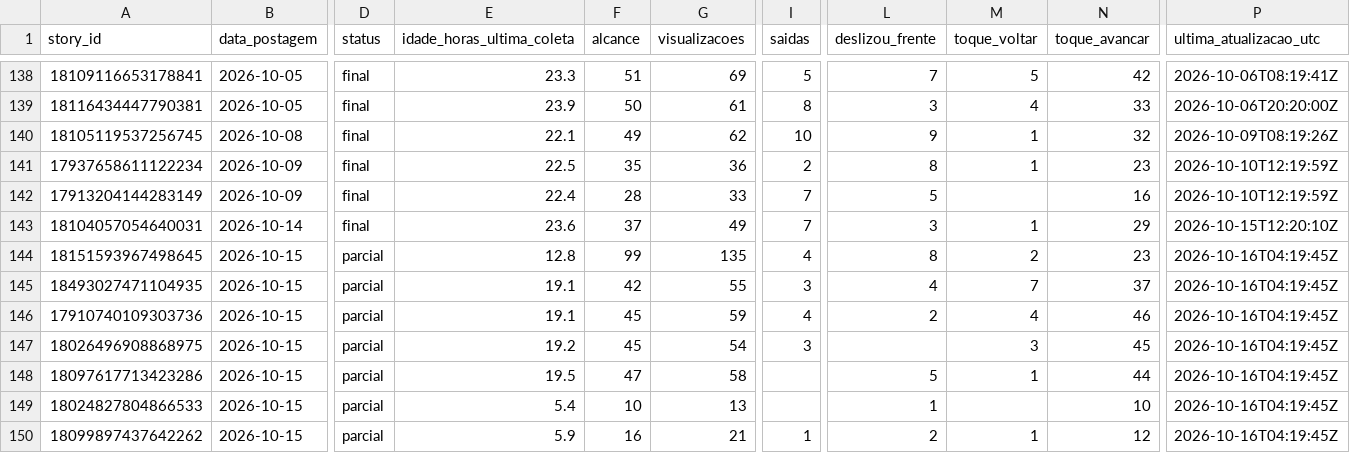
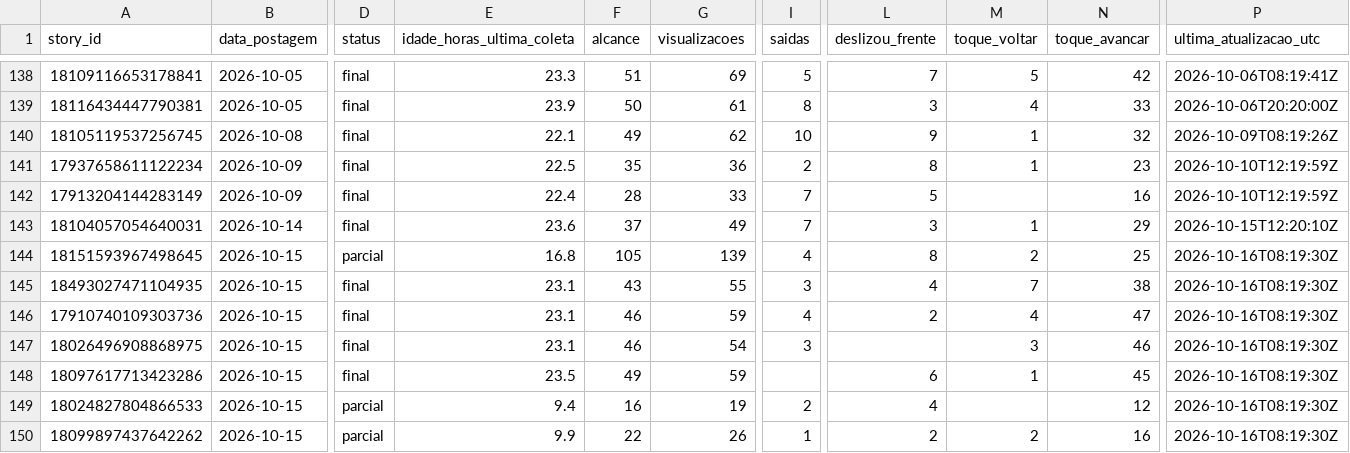
Before and after one commit to lopeslimafelipe-dot/gestao-em-pratica-stories-diario, a CSV file: stories-metricas/base_stories.csv, drawn as a sheet; only a part is shown, gaps mark what is left out; the diff covers the shown part only; the diff names each change by its address in the sheet, - before the commit and + after, or states it on an @@ line.

```diff
--- a/stories-metricas/base_stories.csv
+++ b/stories-metricas/base_stories.csv
-E144 (idade_horas_ultima_coleta): 12.8
+E144 (idade_horas_ultima_coleta): 16.8
-F144 (alcance): 99
+F144 (alcance): 105
-G144 (visualizacoes): 135
+G144 (visualizacoes): 139
-N144 (toque_avancar): 23
+N144 (toque_avancar): 25
-P144:P150 (ultima_atualizacao_utc): 2026-10-16T04:19:45Z
+P144:P150 (ultima_atualizacao_utc): 2026-10-16T08:19:30Z
-D145:D148 (status): parcial
+D145:D148 (status): final
-E145:E146 (idade_horas_ultima_coleta): 19.1
+E145:E146 (idade_horas_ultima_coleta): 23.1
-F145 (alcance): 42
+F145 (alcance): 43
-N145 (toque_avancar): 37
+N145 (toque_avancar): 38
-F146:F147 (alcance): 45
+F146:F147 (alcance): 46
-N146 (toque_avancar): 46
+N146 (toque_avancar): 47
-E147 (idade_horas_ultima_coleta): 19.2
+E147 (idade_horas_ultima_coleta): 23.1
-N147 (toque_avancar): 45
+N147 (toque_avancar): 46
-E148 (idade_horas_ultima_coleta): 19.5
+E148 (idade_horas_ultima_coleta): 23.5
-F148 (alcance): 47
+F148 (alcance): 49
-G148 (visualizacoes): 58
+G148 (visualizacoes): 59
-L148 (deslizou_frente): 5
+L148 (deslizou_frente): 6
-N148 (toque_avancar): 44
+N148 (toque_avancar): 45
-E149 (idade_horas_ultima_coleta): 5.4
+E149 (idade_horas_ultima_coleta): 9.4
-F149 (alcance): 10
+F149 (alcance): 16
-G149 (visualizacoes): 13
+G149 (visualizacoes): 19
-I149 (saidas): (empty)
+I149 (saidas): 2
-L149 (deslizou_frente): 1
+L149 (deslizou_frente): 4
-N149 (toque_avancar): 10
+N149 (toque_avancar): 12
-E150 (idade_horas_ultima_coleta): 5.9
+E150 (idade_horas_ultima_coleta): 9.9
-F150 (alcance): 16
+F150 (alcance): 22
-G150 (visualizacoes): 21
+G150 (visualizacoes): 26
-M150 (toque_voltar): 1
+M150 (toque_voltar): 2
-N150 (toque_avancar): 12
+N150 (toque_avancar): 16
```
Also changed, not shown: 6 edited cells elsewhere in this file.
